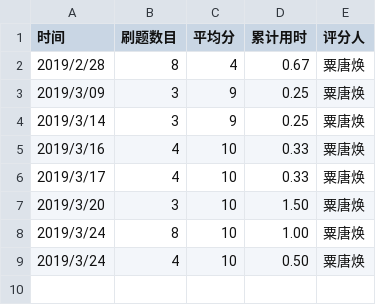
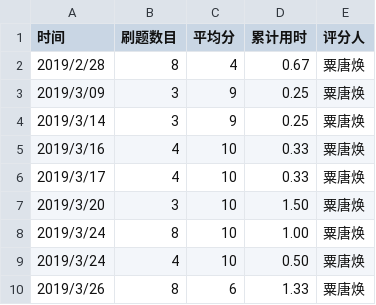
Before and after one commit to NIEGUOAN/C_language_practice, a CSV file: daily/每天记录.csv, drawn as a sheet.

Commit message:
Update 每天记录.csv

```diff
--- a/daily/每天记录.csv
+++ b/daily/每天记录.csv
@@ -9 +9,2 @@
 2019/3/24,    4,     10,  0.50,  粟唐焕
+2019/3/26,    8,     6,   1.33,  粟唐焕
```
